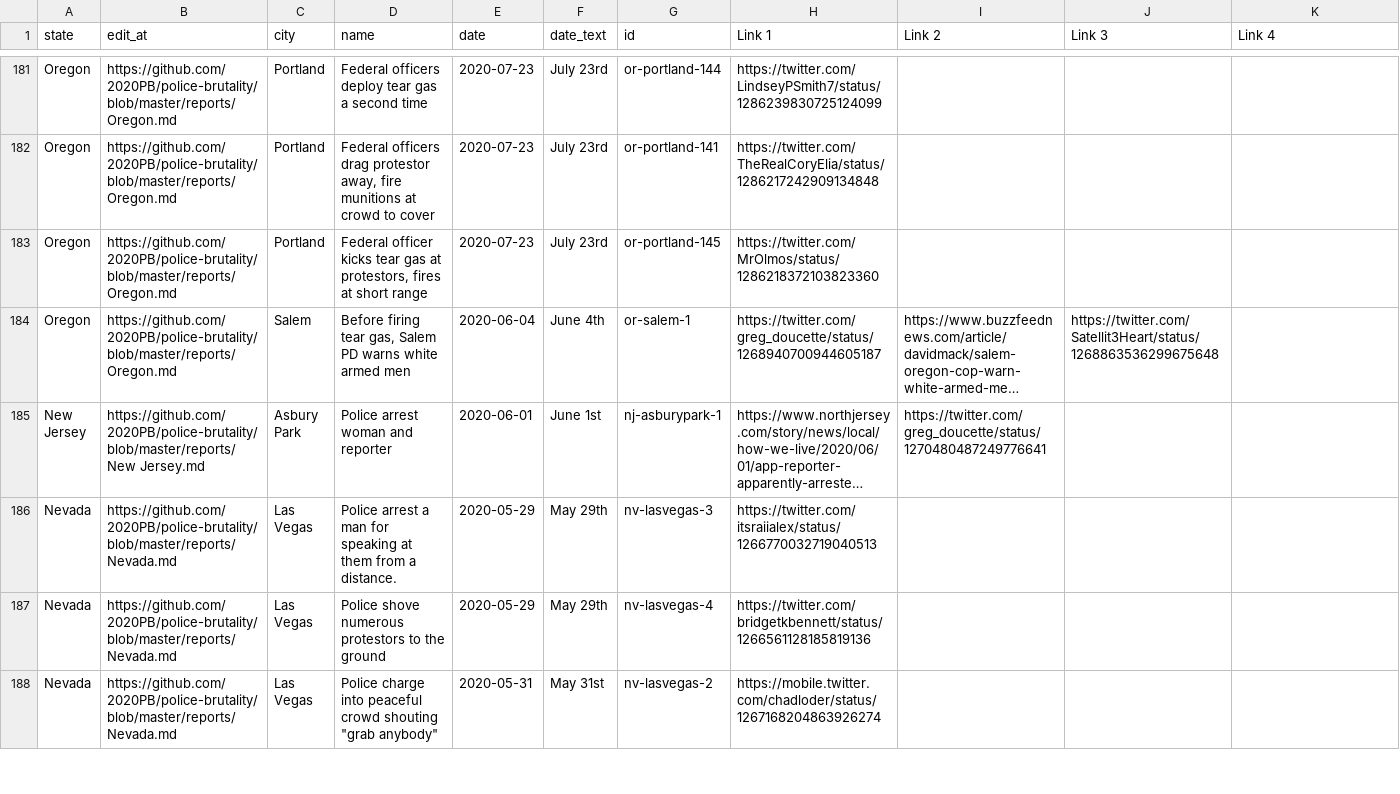
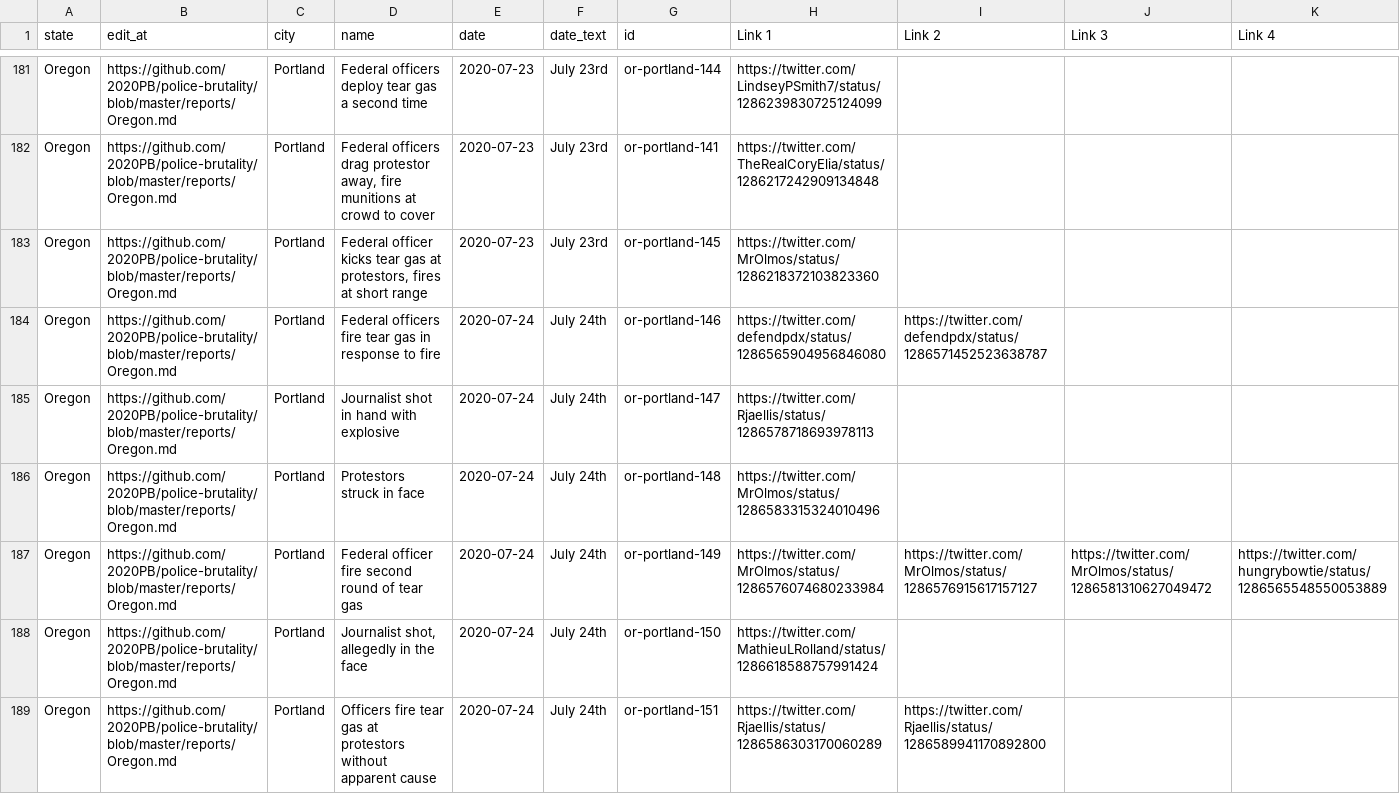
Before and after one commit to 2020PB/police-brutality, a CSV file: all-locations.csv, drawn as a sheet; only a part is shown, gaps mark what is left out; the shorter side is filled out with more unchanged rows; long unchanged cells end in …; rows hold the shown columns only; the diff covers the shown part only; the diff names each change by its address in the sheet, - before the commit and + after, or states it on an @@ line.

Commit message:
Update data_build to output generated at 9f5791f

```diff
--- a/all-locations.csv
+++ b/all-locations.csv
+row 184: Oregon | https://github.com/2020PB/police-brutality/blob/master/reports/Oregon.md | Portland | Federal officers fire tear gas in response to fire | 2020-07-24 | July 24th | or-portland-146 | https://twitter.com/defendpdx/status/1286565904956846080 | https://twitter.com/defendpdx/status/1286571452523638787
+row 185: Oregon | https://github.com/2020PB/police-brutality/blob/master/reports/Oregon.md | Portland | Journalist shot in hand with explosive | 2020-07-24 | July 24th | or-portland-147 | https://twitter.com/Rjaellis/status/1286578718693978113
+row 186: Oregon | https://github.com/2020PB/police-brutality/blob/master/reports/Oregon.md | Portland | Protestors struck in face | 2020-07-24 | July 24th | or-portland-148 | https://twitter.com/MrOlmos/status/1286583315324010496
+row 187: Oregon | https://github.com/2020PB/police-brutality/blob/master/reports/Oregon.md | Portland | Federal officer fire second round of tear gas | 2020-07-24 | July 24th | or-portland-149 | https://twitter.com/MrOlmos/status/1286576074680233984 | https://twitter.com/MrOlmos/status/1286576915617157127 | https://twitter.com/MrOlmos/status/1286581310627049472 | https://twitter.com/hungrybowtie/status/1286565548550053889
+row 188: Oregon | https://github.com/2020PB/police-brutality/blob/master/reports/Oregon.md | Portland | Journalist shot, allegedly in the face | 2020-07-24 | July 24th | or-portland-150 | https://twitter.com/MathieuLRolland/status/1286618588757991424
+row 189: Oregon | https://github.com/2020PB/police-brutality/blob/master/reports/Oregon.md | Portland | Officers fire tear gas at protestors without apparent cause | 2020-07-24 | July 24th | or-portland-151 | https://twitter.com/Rjaellis/status/1286586303170060289 | https://twitter.com/Rjaellis/status/1286589941170892800
```
Also changed, not shown: 5 added rows elsewhere in this file, 3 other files.
